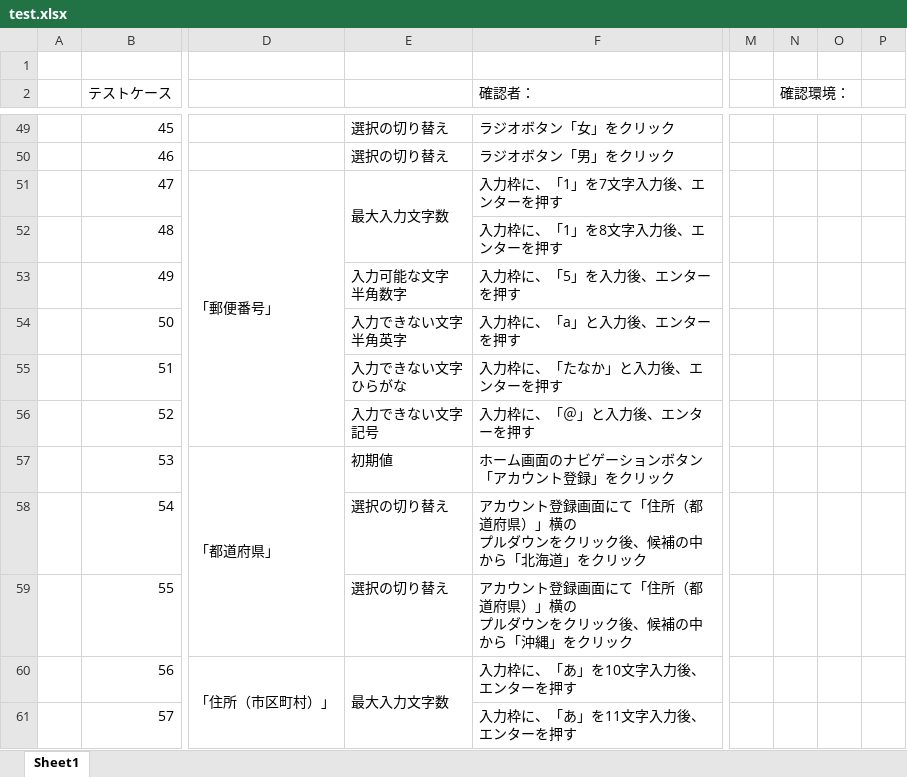
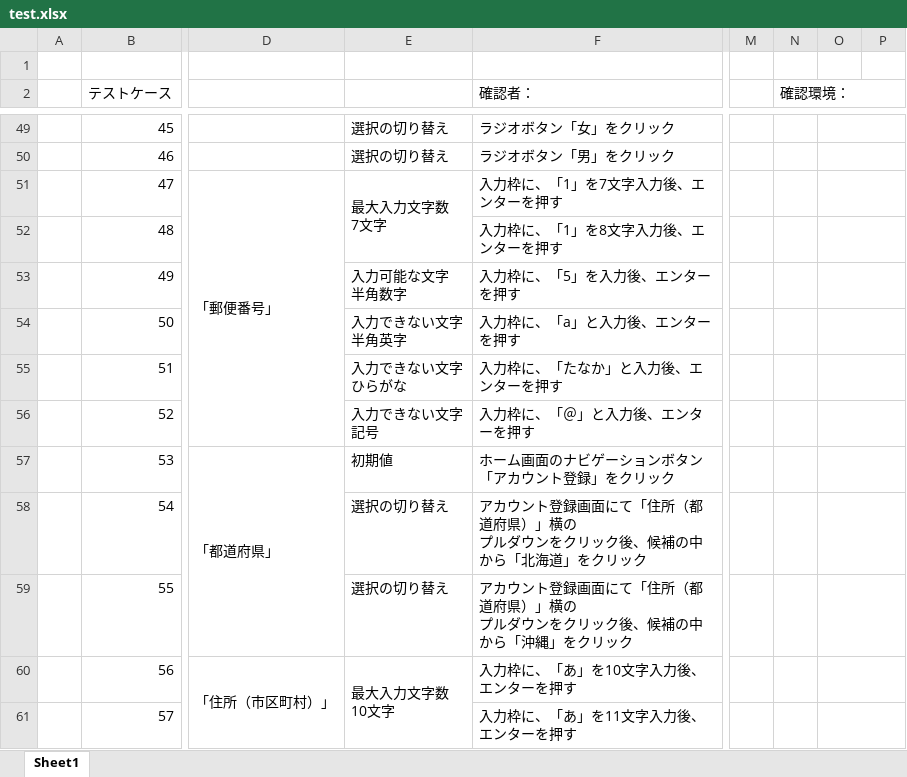
Before and after one commit to mk-050/regist_test, an Excel workbook: test.xlsx, sheet Sheet1, drawn as a sheet; only a part is shown, gaps mark what is left out; values as stored, in another font and other column widths than the file's, no cell formats; removed rows and columns are numbered as before the commit, all else as after; ↵ is a line break in a cell; the diff covers the shown part only; the diff names each change by its address in the sheet, - before the commit and + after, or states it on an @@ line.

```diff
--- a/test.xlsx (sheet Sheet1)
+++ b/test.xlsx (sheet Sheet1)
-N2:O2 merged
+N2:P2 merged
+O49:P49 merged
+O50:P50 merged
-E51: 最大入力文字数
+E51: 最大入力文字数 ↵ 7文字
+O51:P51 merged
+O52:P52 merged
+O53:P53 merged
+O54:P54 merged
+O55:P55 merged
+O56:P56 merged
+O57:P57 merged
+O58:P58 merged
+O59:P59 merged
-E60: 最大入力文字数
+E60: 最大入力文字数 ↵ 10文字
+O60:P60 merged
+O61:P61 merged
```
Also changed, not shown: 9 added rows, 72 edited cells and merged cells elsewhere in this sheet, cell formats, 1 other file.
